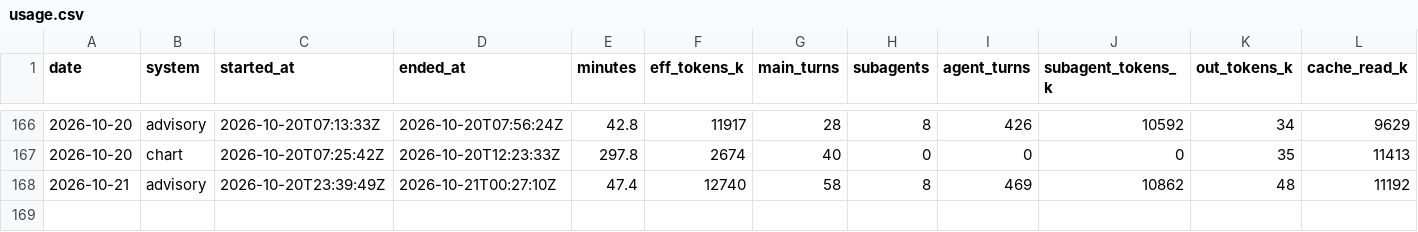
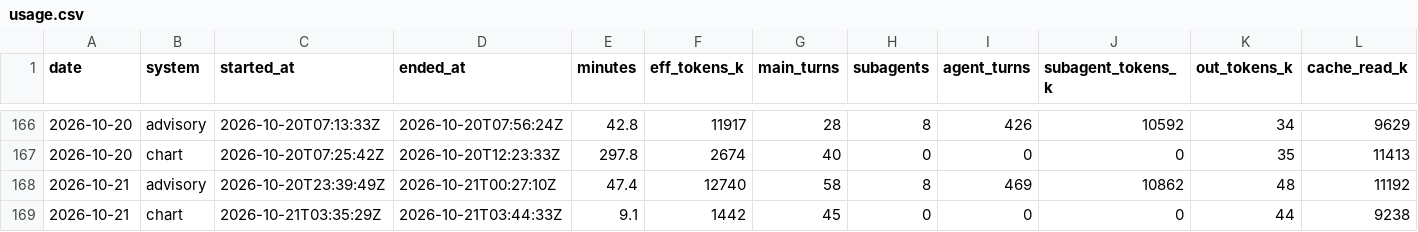
Before and after one commit to GunDamnBoy/kb-core, a CSV file: metrics/usage.csv, drawn as a sheet; only a part is shown, gaps mark what is left out; rows hold the shown columns only; the diff names each change by its address in the sheet, - before the commit and + after, or states it on an @@ line.

Commit message:
chore(auto): kb-core 快照 2026-10-21 12:01

```diff
--- a/metrics/usage.csv
+++ b/metrics/usage.csv
+row 169: 2026-10-21 | chart | 2026-10-21T03:35:29Z | 2026-10-21T03:44:33Z | 9.1 | 1442 | 45 | 0 | 0 | 0 | 44 | 9238
```
